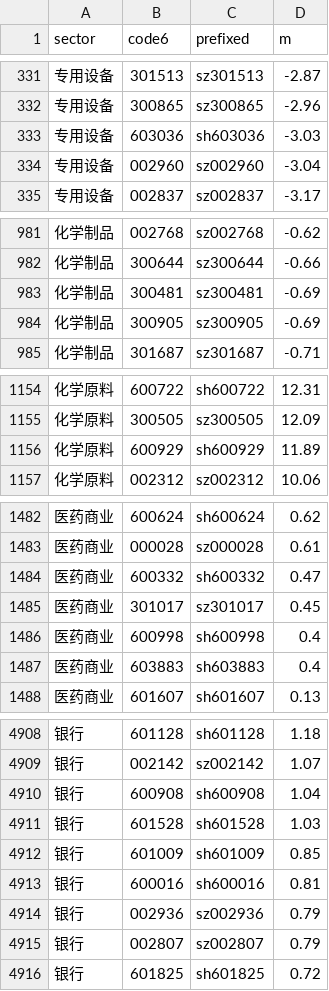
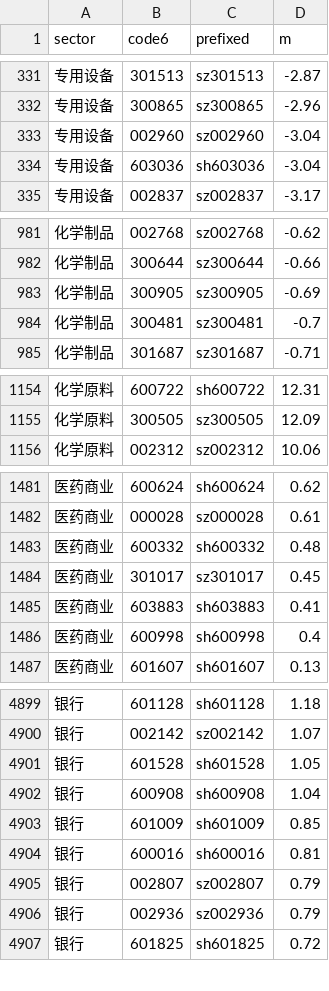
Before and after one commit to henghenghahei99/stock_monitor_copilot, a CSV file: A_rank_report/output/cn_momentum_20260908.csv, drawn as a sheet; only a part is shown, gaps mark what is left out; the diff covers the shown part only.

Commit message:
A股历史动量表用当前代码全量重算(0901-0908), 使全历史同口径
审计发现: 0901-0908 的 cn_momentum 表是今天 11:30 用"早盘快照的80根缓存"算的,
个别值与独立重算有 0.04 级偏差(如 09-08 sh601318 表内 -2.69 / 应为 -2.73);
且行数与新表不一致(5211 vs 5201)。现用当前代码(覆盖校验+新鲜度规则)重算 6 张表,
再重出 0910 delta+日报。

核验结果:
- 全历史动量表 m 抽查 48/48 与"320缓存独立重算"一致
- A股/美股 delta 的今日排名 vs 报告池表: 0 处不一致
- A股 0901-0910 命中表全部 uptrend7(V2 9条件); 美股命中表列名虽为 uptrend,
  但值同样是 V2 9条件分数(MIN_SCORE=6, eval_uptrend_7d), 口径一致

```diff
--- a/A_rank_report/output/cn_momentum_20260908.csv
+++ b/A_rank_report/output/cn_momentum_20260908.csv
@@ -332,4 +332,4 @@
 专用设备,300865,sz300865,-2.96
-专用设备,603036,sh603036,-3.03
 专用设备,002960,sz002960,-3.04
+专用设备,603036,sh603036,-3.04
 专用设备,002837,sz002837,-3.17
@@ -982,4 +982,4 @@
 化学制品,300644,sz300644,-0.66
-化学制品,300481,sz300481,-0.69
 化学制品,300905,sz300905,-0.69
+化学制品,300481,sz300481,-0.7
 化学制品,301687,sz301687,-0.71
@@ -1155,3 +1155,2 @@
 化学原料,300505,sz300505,12.09
-化学原料,600929,sh600929,11.89
 化学原料,002312,sz002312,10.06
@@ -1483,6 +1482,6 @@
 医药商业,000028,sz000028,0.61
-医药商业,600332,sh600332,0.47
+医药商业,600332,sh600332,0.48
 医药商业,301017,sz301017,0.45
+医药商业,603883,sh603883,0.41
 医药商业,600998,sh600998,0.4
-医药商业,603883,sh603883,0.4
 医药商业,601607,sh601607,0.13
@@ -4909,8 +4900,8 @@
 银行,002142,sz002142,1.07
+银行,601528,sh601528,1.05
 银行,600908,sh600908,1.04
-银行,601528,sh601528,1.03
 银行,601009,sh601009,0.85
 银行,600016,sh600016,0.81
-银行,002936,sz002936,0.79
 银行,002807,sz002807,0.79
+银行,002936,sz002936,0.79
 银行,601825,sh601825,0.72
```
Also changed, not shown: 1 added row, 9 removed rows, 67 moved rows and 5 edited cells elsewhere in this file, A_rank_report/output/cn_momentum_20260901.csv, A_rank_report/output/cn_momentum_20260902.csv, 6 other files.
